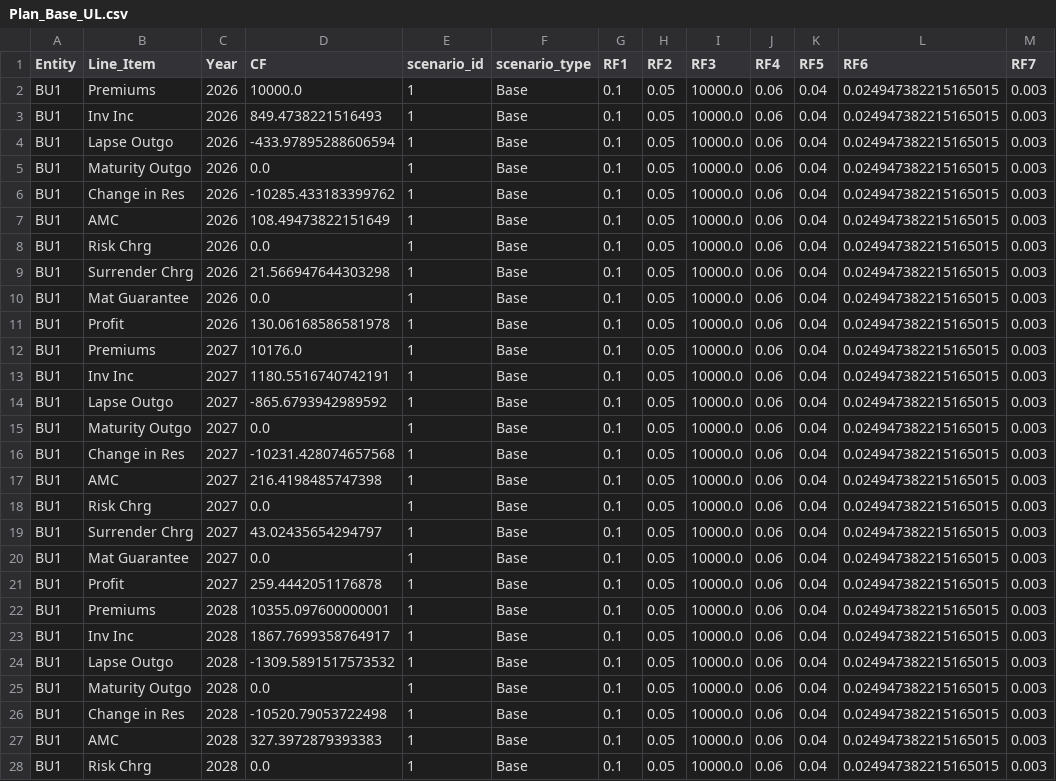
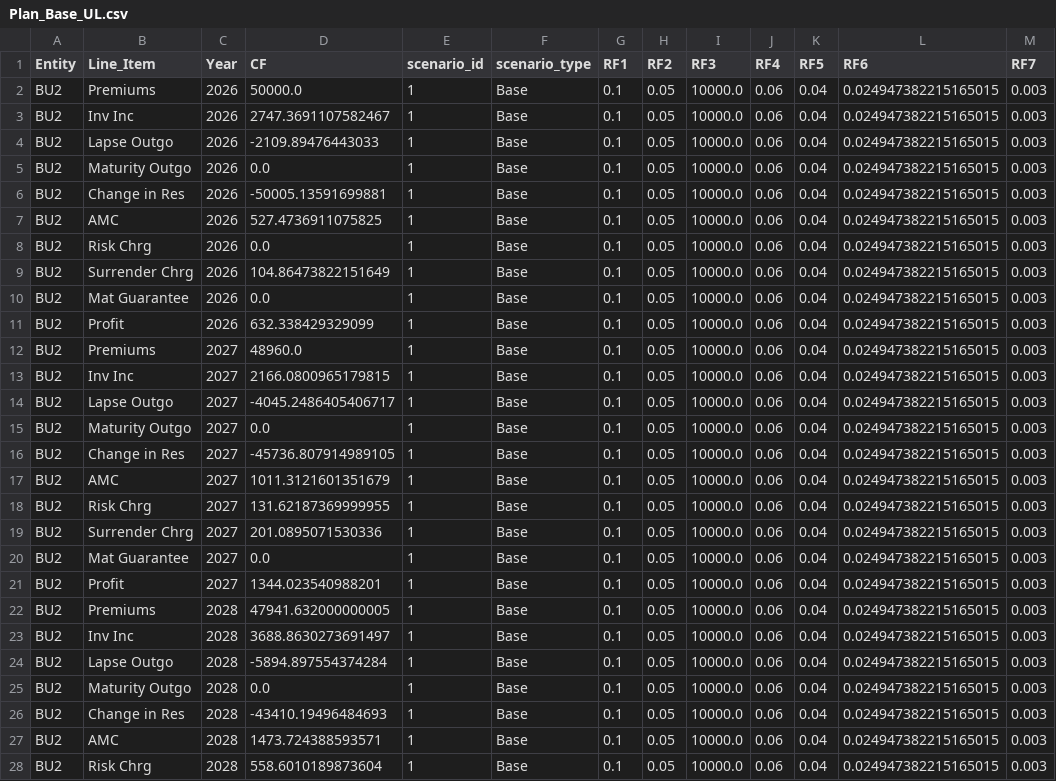
Before and after one commit to chelsee-ai/ai-forecasting, a CSV file: Plan_Base_UL.csv, drawn as a sheet; only a part is shown; the diff covers the shown part only.

Commit message:
Upload CSV from Colab

```diff
--- a/Plan_Base_UL.csv
+++ b/Plan_Base_UL.csv
@@ -1,28 +1,28 @@
 Entity,Line_Item,Year,CF,scenario_id,scenario_type,RF1,RF2,RF3,RF4,RF5,RF6,RF7
-BU1,Premiums,2026,10000.0,1,Base,0.1,0.05,10000.0,0.06,0.04,0.024947382215165015,0.003
-BU1,Inv Inc,2026,849.4738221516493,1,Base,0.1,0.05,10000.0,0.06,0.04,0.024947382215165015,0.003
-BU1,Lapse Outgo,2026,-433.97895288606594,1,Base,0.1,0.05,10000.0,0.06,0.04,0.024947382215165015,0.003
-BU1,Maturity Outgo,2026,0.0,1,Base,0.1,0.05,10000.0,0.06,0.04,0.024947382215165015,0.003
-BU1,Change in Res,2026,-10285.433183399762,1,Base,0.1,0.05,10000.0,0.06,0.04,0.024947382215165015,0.003
-BU1,AMC,2026,108.49473822151649,1,Base,0.1,0.05,10000.0,0.06,0.04,0.024947382215165015,0.003
-BU1,Risk Chrg,2026,0.0,1,Base,0.1,0.05,10000.0,0.06,0.04,0.024947382215165015,0.003
-BU1,Surrender Chrg,2026,21.566947644303298,1,Base,0.1,0.05,10000.0,0.06,0.04,0.024947382215165015,0.003
-BU1,Mat Guarantee,2026,0.0,1,Base,0.1,0.05,10000.0,0.06,0.04,0.024947382215165015,0.003
-BU1,Profit,2026,130.06168586581978,1,Base,0.1,0.05,10000.0,0.06,0.04,0.024947382215165015,0.003
-BU1,Premiums,2027,10176.0,1,Base,0.1,0.05,10000.0,0.06,0.04,0.024947382215165015,0.003
-BU1,Inv Inc,2027,1180.5516740742191,1,Base,0.1,0.05,10000.0,0.06,0.04,0.024947382215165015,0.003
-BU1,Lapse Outgo,2027,-865.6793942989592,1,Base,0.1,0.05,10000.0,0.06,0.04,0.024947382215165015,0.003
-BU1,Maturity Outgo,2027,0.0,1,Base,0.1,0.05,10000.0,0.06,0.04,0.024947382215165015,0.003
-BU1,Change in Res,2027,-10231.428074657568,1,Base,0.1,0.05,10000.0,0.06,0.04,0.024947382215165015,0.003
-BU1,AMC,2027,216.4198485747398,1,Base,0.1,0.05,10000.0,0.06,0.04,0.024947382215165015,0.003
-BU1,Risk Chrg,2027,0.0,1,Base,0.1,0.05,10000.0,0.06,0.04,0.024947382215165015,0.003
-BU1,Surrender Chrg,2027,43.02435654294797,1,Base,0.1,0.05,10000.0,0.06,0.04,0.024947382215165015,0.003
-BU1,Mat Guarantee,2027,0.0,1,Base,0.1,0.05,10000.0,0.06,0.04,0.024947382215165015,0.003
-BU1,Profit,2027,259.4442051176878,1,Base,0.1,0.05,10000.0,0.06,0.04,0.024947382215165015,0.003
-BU1,Premiums,2028,10355.097600000001,1,Base,0.1,0.05,10000.0,0.06,0.04,0.024947382215165015,0.003
-BU1,Inv Inc,2028,1867.7699358764917,1,Base,0.1,0.05,10000.0,0.06,0.04,0.024947382215165015,0.003
-BU1,Lapse Outgo,2028,-1309.5891517573532,1,Base,0.1,0.05,10000.0,0.06,0.04,0.024947382215165015,0.003
-BU1,Maturity Outgo,2028,0.0,1,Base,0.1,0.05,10000.0,0.06,0.04,0.024947382215165015,0.003
-BU1,Change in Res,2028,-10520.79053722498,1,Base,0.1,0.05,10000.0,0.06,0.04,0.024947382215165015,0.003
-BU1,AMC,2028,327.3972879393383,1,Base,0.1,0.05,10000.0,0.06,0.04,0.024947382215165015,0.003
-BU1,Risk Chrg,2028,0.0,1,Base,0.1,0.05,10000.0,0.06,0.04,0.024947382215165015,0.003
+BU2,Premiums,2026,50000.0,1,Base,0.1,0.05,10000.0,0.06,0.04,0.024947382215165015,0.003
+BU2,Inv Inc,2026,2747.3691107582467,1,Base,0.1,0.05,10000.0,0.06,0.04,0.024947382215165015,0.003
+BU2,Lapse Outgo,2026,-2109.89476443033,1,Base,0.1,0.05,10000.0,0.06,0.04,0.024947382215165015,0.003
+BU2,Maturity Outgo,2026,0.0,1,Base,0.1,0.05,10000.0,0.06,0.04,0.024947382215165015,0.003
+BU2,Change in Res,2026,-50005.13591699881,1,Base,0.1,0.05,10000.0,0.06,0.04,0.024947382215165015,0.003
+BU2,AMC,2026,527.4736911075825,1,Base,0.1,0.05,10000.0,0.06,0.04,0.024947382215165015,0.003
+BU2,Risk Chrg,2026,0.0,1,Base,0.1,0.05,10000.0,0.06,0.04,0.024947382215165015,0.003
+BU2,Surrender Chrg,2026,104.86473822151649,1,Base,0.1,0.05,10000.0,0.06,0.04,0.024947382215165015,0.003
+BU2,Mat Guarantee,2026,0.0,1,Base,0.1,0.05,10000.0,0.06,0.04,0.024947382215165015,0.003
+BU2,Profit,2026,632.338429329099,1,Base,0.1,0.05,10000.0,0.06,0.04,0.024947382215165015,0.003
+BU2,Premiums,2027,48960.0,1,Base,0.1,0.05,10000.0,0.06,0.04,0.024947382215165015,0.003
+BU2,Inv Inc,2027,2166.0800965179815,1,Base,0.1,0.05,10000.0,0.06,0.04,0.024947382215165015,0.003
+BU2,Lapse Outgo,2027,-4045.2486405406717,1,Base,0.1,0.05,10000.0,0.06,0.04,0.024947382215165015,0.003
+BU2,Maturity Outgo,2027,0.0,1,Base,0.1,0.05,10000.0,0.06,0.04,0.024947382215165015,0.003
+BU2,Change in Res,2027,-45736.807914989105,1,Base,0.1,0.05,10000.0,0.06,0.04,0.024947382215165015,0.003
+BU2,AMC,2027,1011.3121601351679,1,Base,0.1,0.05,10000.0,0.06,0.04,0.024947382215165015,0.003
+BU2,Risk Chrg,2027,131.62187369999955,1,Base,0.1,0.05,10000.0,0.06,0.04,0.024947382215165015,0.003
+BU2,Surrender Chrg,2027,201.0895071530336,1,Base,0.1,0.05,10000.0,0.06,0.04,0.024947382215165015,0.003
+BU2,Mat Guarantee,2027,0.0,1,Base,0.1,0.05,10000.0,0.06,0.04,0.024947382215165015,0.003
+BU2,Profit,2027,1344.023540988201,1,Base,0.1,0.05,10000.0,0.06,0.04,0.024947382215165015,0.003
+BU2,Premiums,2028,47941.632000000005,1,Base,0.1,0.05,10000.0,0.06,0.04,0.024947382215165015,0.003
+BU2,Inv Inc,2028,3688.8630273691497,1,Base,0.1,0.05,10000.0,0.06,0.04,0.024947382215165015,0.003
+BU2,Lapse Outgo,2028,-5894.897554374284,1,Base,0.1,0.05,10000.0,0.06,0.04,0.024947382215165015,0.003
+BU2,Maturity Outgo,2028,0.0,1,Base,0.1,0.05,10000.0,0.06,0.04,0.024947382215165015,0.003
+BU2,Change in Res,2028,-43410.19496484693,1,Base,0.1,0.05,10000.0,0.06,0.04,0.024947382215165015,0.003
+BU2,AMC,2028,1473.724388593571,1,Base,0.1,0.05,10000.0,0.06,0.04,0.024947382215165015,0.003
+BU2,Risk Chrg,2028,558.6010189873604,1,Base,0.1,0.05,10000.0,0.06,0.04,0.024947382215165015,0.003
```
Also changed, not shown: 80 edited cells elsewhere in this file.
